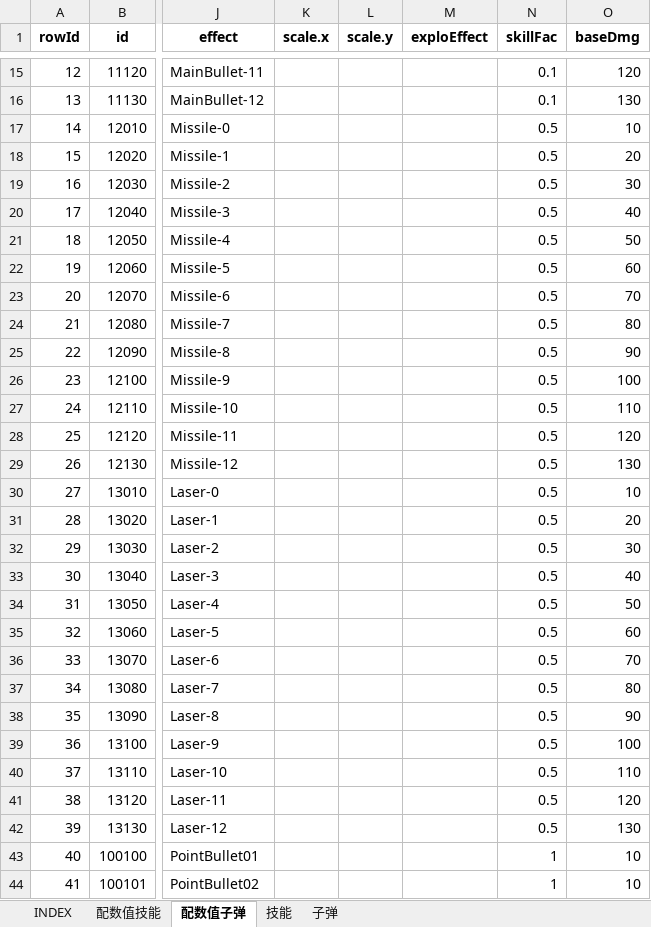
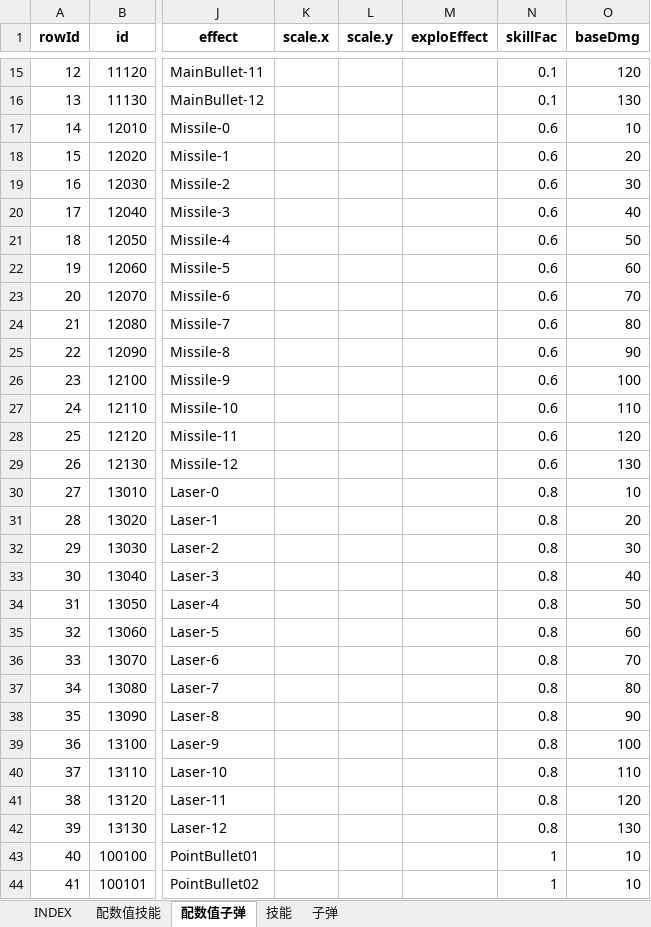
Before and after one commit to hataksumo/UIDesigner, an Excel workbook: Excel/skill.技能.xlsx, sheet 配数值子弹, drawn as a sheet; only a part is shown, gaps mark what is left out; values as stored, in another font and other column widths than the file's, no borders; the diff names each change by its address in the sheet, - before the commit and + after, or states it on an @@ line.

```diff
--- a/Excel/skill.技能.xlsx (sheet 配数值子弹)
+++ b/Excel/skill.技能.xlsx (sheet 配数值子弹)
-N17:N29 (skillFac): 0.5
+N17:N29 (skillFac): 0.6
-N30:N42 (skillFac): 0.5
+N30:N42 (skillFac): 0.8
```
Also changed, not shown: Excel/attr.属性.xlsx, Excel/monster.怪物.xlsx.
